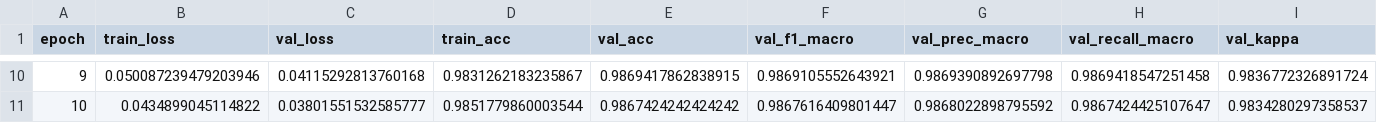
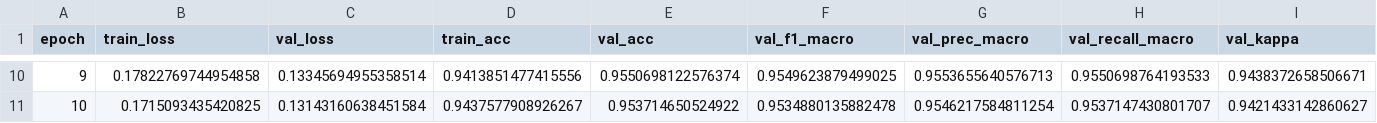
Before and after one commit to FBI223/ECG_PROJ, a CSV file: main_model/training/csv/metrics_fold1.csv, drawn as a sheet; only a part is shown, gaps mark what is left out; the diff covers the shown part only.

Commit message:
changed architecture of main model and added tflite conversion

```diff
--- a/main_model/training/csv/metrics_fold1.csv
+++ b/main_model/training/csv/metrics_fold1.csv
@@ -10,2 +10,2 @@ epoch,train_loss,val_loss,train_acc,val_acc,val_f1_macro,val_prec_macro,val_reca
-9,0.050087239479203946,0.04115292813760168,0.9831262183235867,0.9869417862838915,0.9869105552643921,0.9869390892697798,0.9869418547251458,0.9836772326891724
-10,0.0434899045114822,0.03801551532585777,0.9851779860003544,0.9867424242424242,0.9867616409801447,0.9868022898795592,0.9867424425107647,0.9834280297358537
+9,0.17822769744954858,0.13345694955358514,0.9413851477415556,0.9550698122576374,0.9549623879499025,0.9553655640576713,0.9550698764193533,0.9438372658506671
+10,0.1715093435420825,0.13143160638451584,0.9437577908926267,0.953714650524922,0.9534880135882478,0.9546217584811254,0.9537147430801707,0.9421433142860627
```
Also changed, not shown: 64 edited cells elsewhere in this file, main_model/training/csv/metrics_fold2.csv, main_model/training/csv/metrics_fold3.csv, 37 other files.
